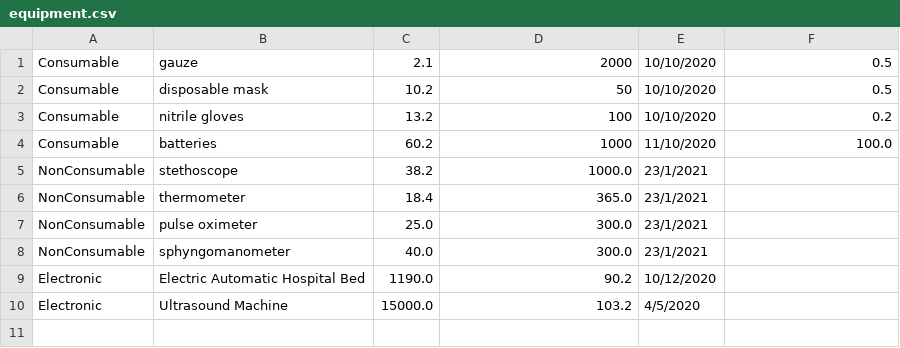
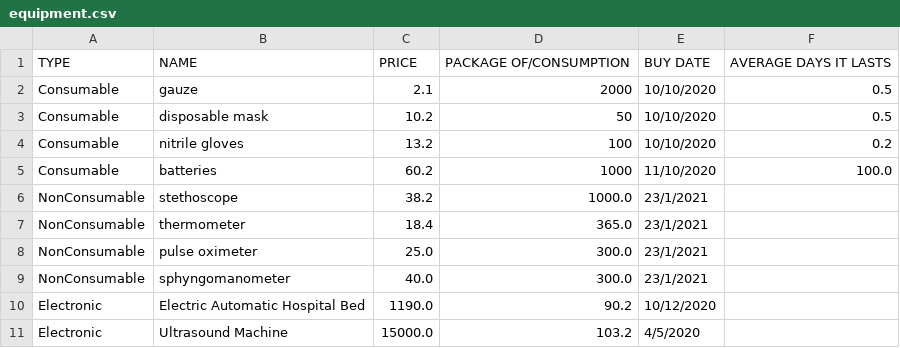
Before and after one commit to DianaVasiliu/Clinic-Management, a CSV file: clinic_data/equipment.csv, drawn as a sheet; the diff names each change by its address in the sheet, - before the commit and + after, or states it on an @@ line.

```diff
--- a/clinic_data/equipment.csv
+++ b/clinic_data/equipment.csv
+row 1: TYPE | NAME | PRICE | PACKAGE OF/CONSUMPTION | BUY DATE | AVERAGE DAYS IT LASTS
```
Also changed, not shown: clinic_data/employees.csv, clinic_data/medicine.csv, 6 other files.
